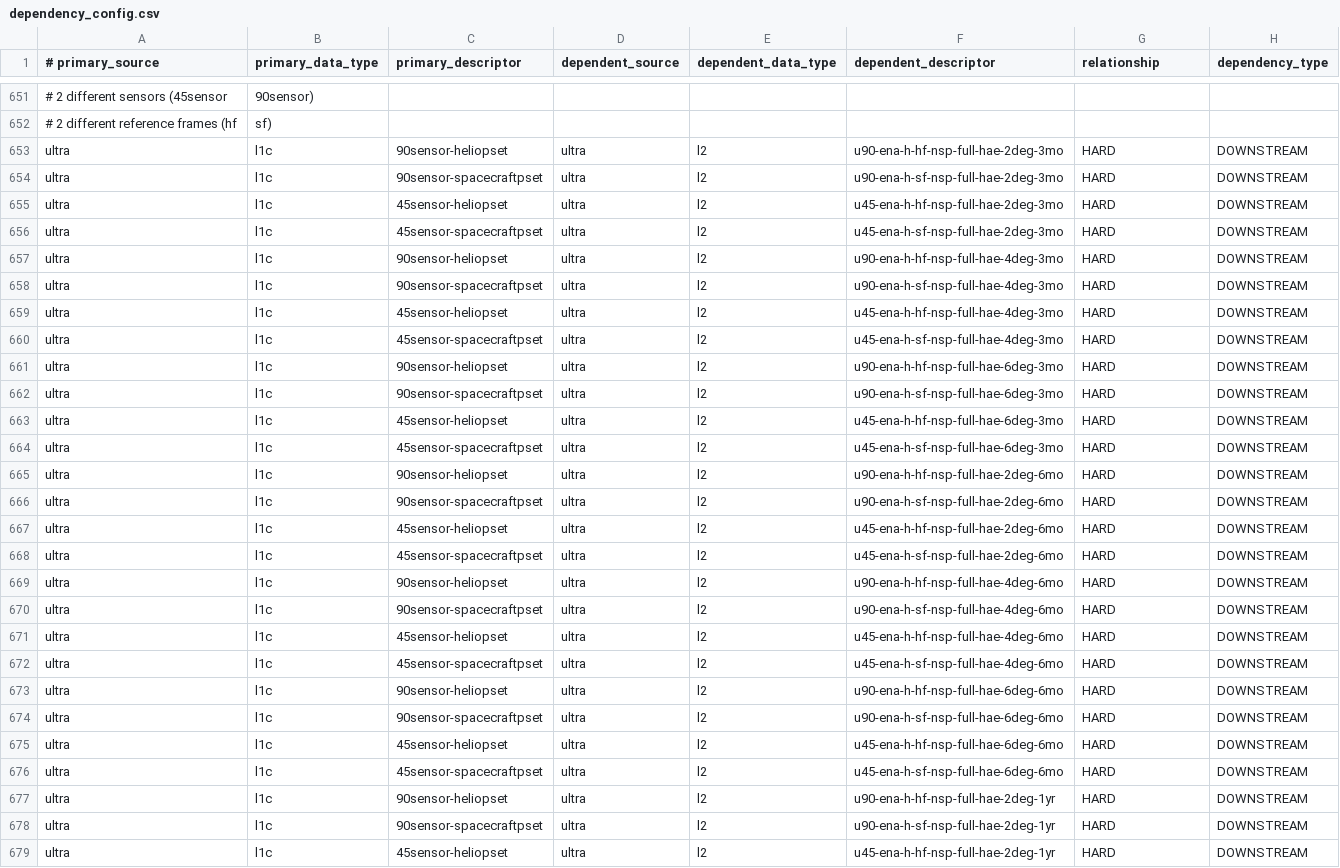
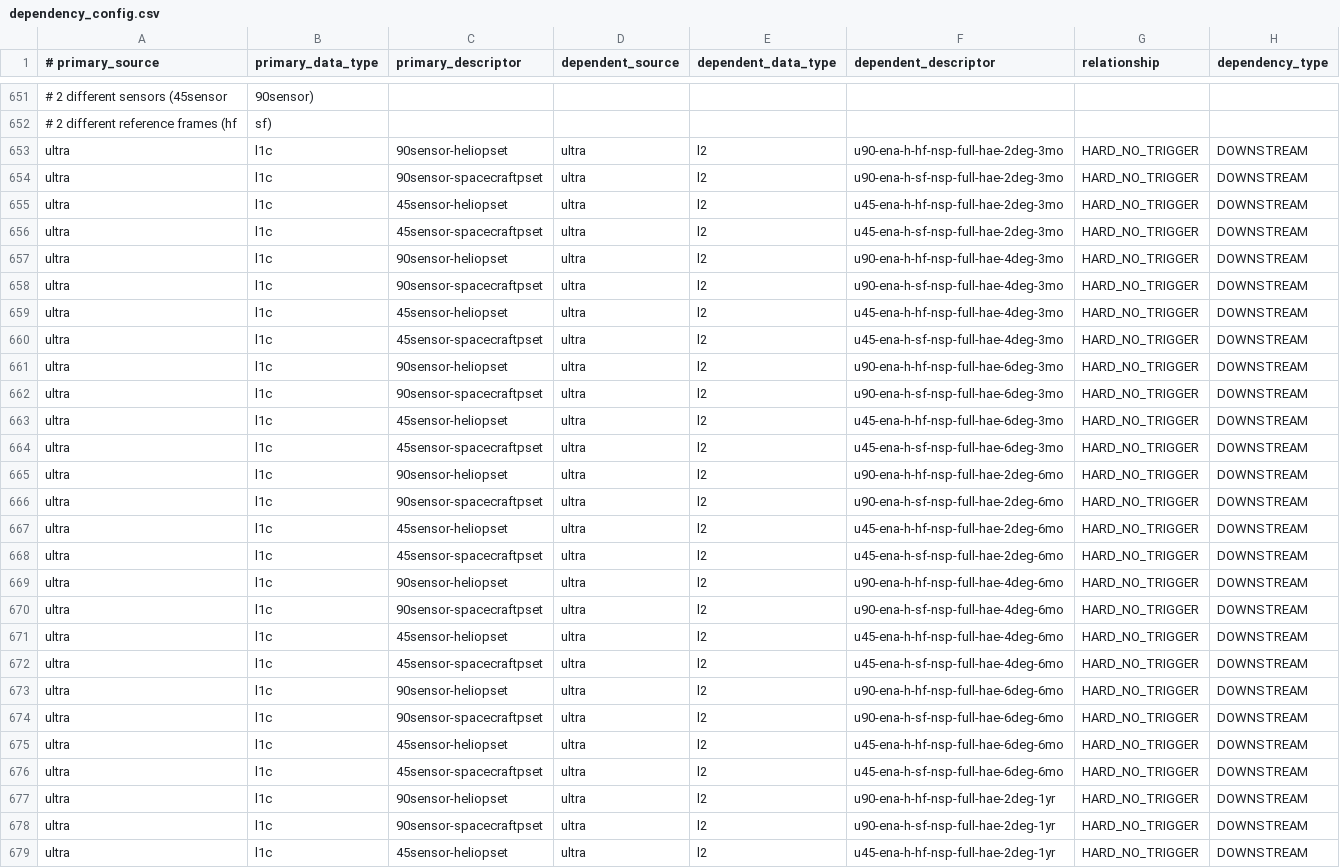
Before and after one commit to laspsandoval/sds-data-manager, a CSV file: sds_data_manager/lambda_code/SDSCode/pipeline_lambdas/dependency_config.csv, drawn as a sheet; only a part is shown, gaps mark what is left out; the diff covers the shown part only; the diff names each change by its address in the sheet, - before the commit and + after, or states it on an @@ line.

Commit message:
make map jobs hard no trigger

```diff
--- a/sds_data_manager/lambda_code/SDSCode/pipeline_lambdas/dependency_config.csv
+++ b/sds_data_manager/lambda_code/SDSCode/pipeline_lambdas/dependency_config.csv
-G653:G679 (relationship): HARD
+G653:G679 (relationship): HARD_NO_TRIGGER
```
Also changed, not shown: 9 edited cells elsewhere in this file.
